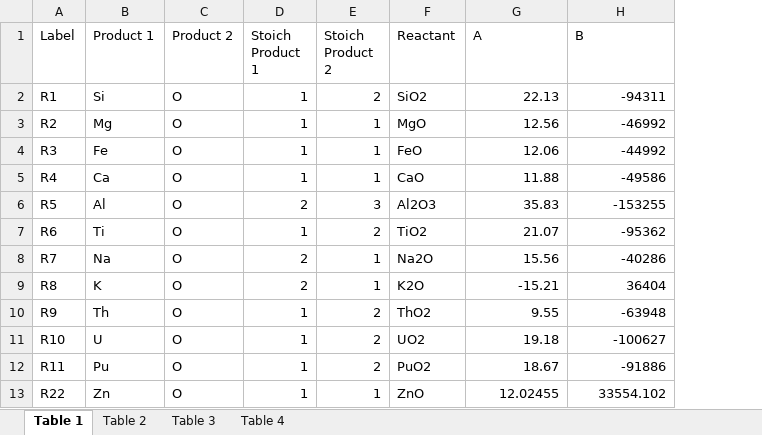
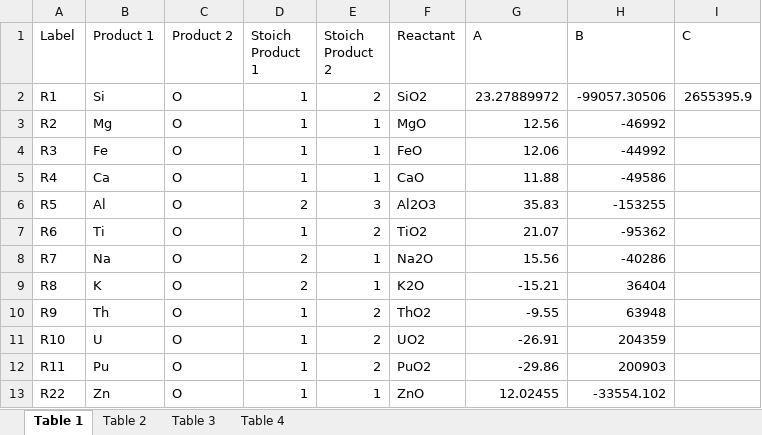
Before and after one commit to ScottHull/MAGMApy, an Excel workbook: data/MAGMA_Thermodynamic_Data.xlsx, sheet Table 1, drawn as a sheet; values as stored, in another font and other column widths than the file's, no borders; the diff names each change by its address in the sheet, - before the commit and + after, or states it on an @@ line.

```diff
--- a/data/MAGMA_Thermodynamic_Data.xlsx (sheet Table 1)
+++ b/data/MAGMA_Thermodynamic_Data.xlsx (sheet Table 1)
+column I (C), row 2: 2655395.9
-G2 (A): 22.13
+G2 (A): 23.27889972
-H2 (B): -94311
+H2 (B): -99057.30506
-G10 (A): 9.55
+G10 (A): -9.55
-H10 (B): -63948
+H10 (B): 63948
-G11 (A): 19.18
+G11 (A): -26.91
-H11 (B): -100627
+H11 (B): 204359
-G12 (A): 18.67
+G12 (A): -29.86
-H12 (B): -91886
+H12 (B): 200903
-H13 (B): 33554.102
+H13 (B): -33554.102
```
Also changed, not shown: sheet Table 4, sheet Table 3, 4 other files.
